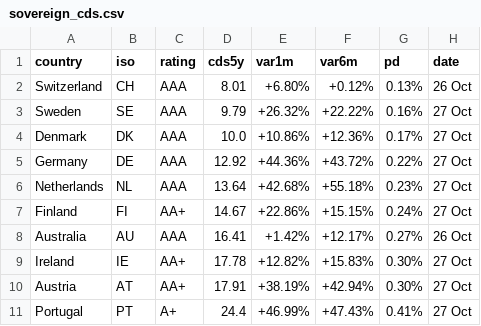
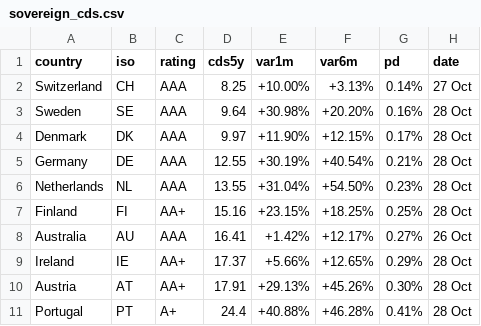
Before and after one commit to rafargb-tech/cds-panel, a CSV file: sovereign_cds.csv, drawn as a sheet; only a part is shown; the diff covers the shown part only.

```diff
--- a/sovereign_cds.csv
+++ b/sovereign_cds.csv
@@ -1,11 +1,11 @@
 country,iso,rating,cds5y,var1m,var6m,pd,date
-Switzerland,CH,AAA,8.01,+6.80%,+0.12%,0.13%,26 Oct
-Sweden,SE,AAA,9.79,+26.32%,+22.22%,0.16%,27 Oct
-Denmark,DK,AAA,10.0,+10.86%,+12.36%,0.17%,27 Oct
-Germany,DE,AAA,12.92,+44.36%,+43.72%,0.22%,27 Oct
-Netherlands,NL,AAA,13.64,+42.68%,+55.18%,0.23%,27 Oct
-Finland,FI,AA+,14.67,+22.86%,+15.15%,0.24%,27 Oct
+Switzerland,CH,AAA,8.25,+10.00%,+3.13%,0.14%,27 Oct
+Sweden,SE,AAA,9.64,+30.98%,+20.20%,0.16%,28 Oct
+Denmark,DK,AAA,9.97,+11.90%,+12.15%,0.17%,28 Oct
+Germany,DE,AAA,12.55,+30.19%,+40.54%,0.21%,28 Oct
+Netherlands,NL,AAA,13.55,+31.04%,+54.50%,0.23%,28 Oct
+Finland,FI,AA+,15.16,+23.15%,+18.25%,0.25%,28 Oct
 Australia,AU,AAA,16.41,+1.42%,+12.17%,0.27%,26 Oct
-Ireland,IE,AA+,17.78,+12.82%,+15.83%,0.30%,27 Oct
-Austria,AT,AA+,17.91,+38.19%,+42.94%,0.30%,27 Oct
-Portugal,PT,A+,24.4,+46.99%,+47.43%,0.41%,27 Oct
+Ireland,IE,AA+,17.37,+5.66%,+12.65%,0.29%,28 Oct
+Austria,AT,AA+,17.91,+29.13%,+45.26%,0.30%,28 Oct
+Portugal,PT,A+,24.4,+40.88%,+46.28%,0.41%,28 Oct
```
Also changed, not shown: 3 added rows, 3 removed rows and 57 edited cells elsewhere in this file, 3 other files.
